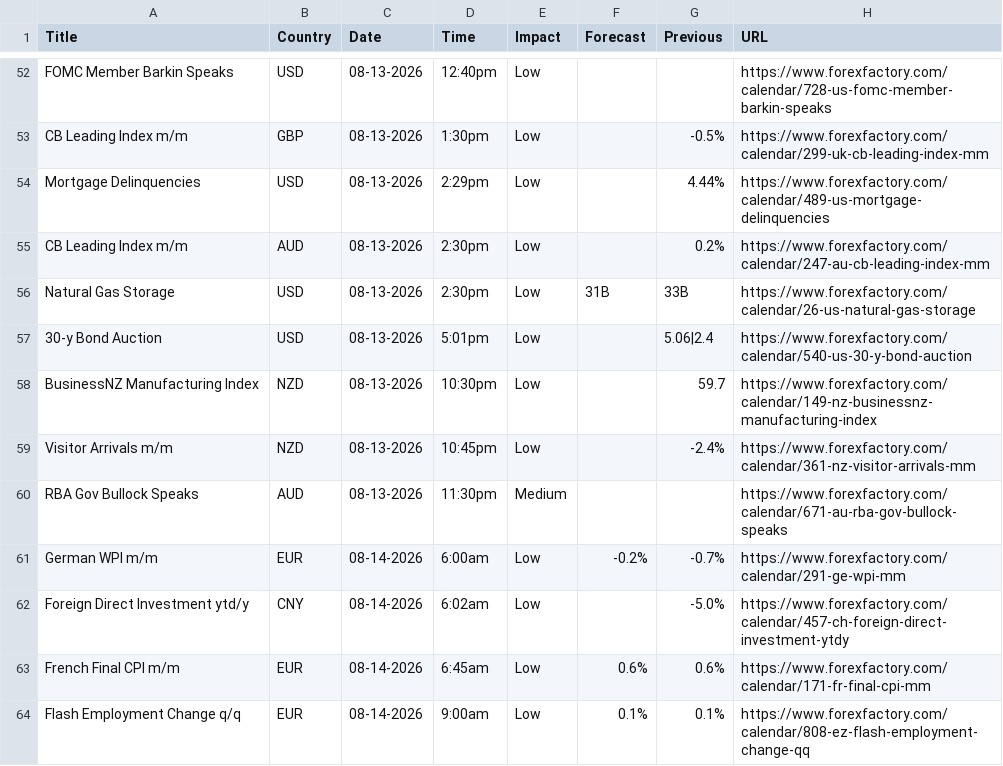
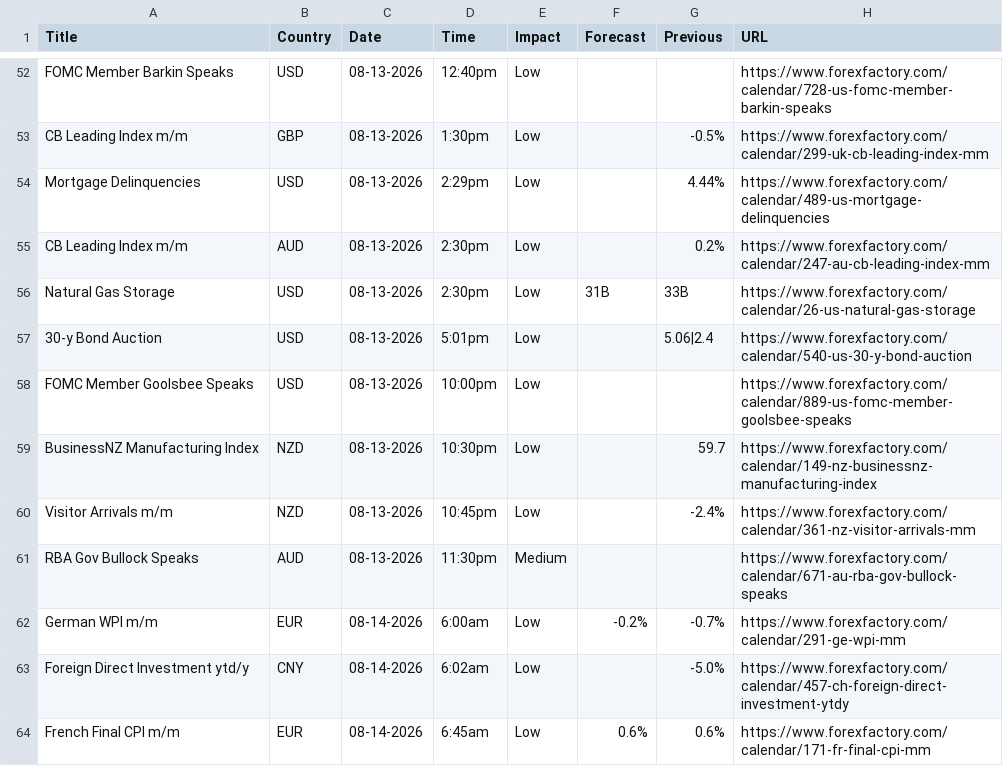
Before and after one commit to CryptoGamerDev/forex-calendar-data, a CSV file: forex_data_raw.csv, drawn as a sheet; only a part is shown, gaps mark what is left out; the shorter side is filled out with more unchanged rows.

```diff
--- a/forex_data_raw.csv
+++ b/forex_data_raw.csv
@@ -57,2 +57,3 @@ Natural Gas Storage,USD,08-13-2026,2:30pm,Low,31B,33B,https://www.forexfactory.c
 30-y Bond Auction,USD,08-13-2026,5:01pm,Low,,5.06|2.4,https://www.forexfactory.com/calendar/540-us-30-y-bond-auction
+FOMC Member Goolsbee Speaks,USD,08-13-2026,10:00pm,Low,,,https://www.forexfactory.com/calendar/889-us-fomc-member-goolsbee-speaks
 BusinessNZ Manufacturing Index,NZD,08-13-2026,10:30pm,Low,,59.7,https://www.forexfactory.com/calendar/149-nz-businessnz-manufacturing-index
```
Also changed, not shown: forex_data_simple.csv.
